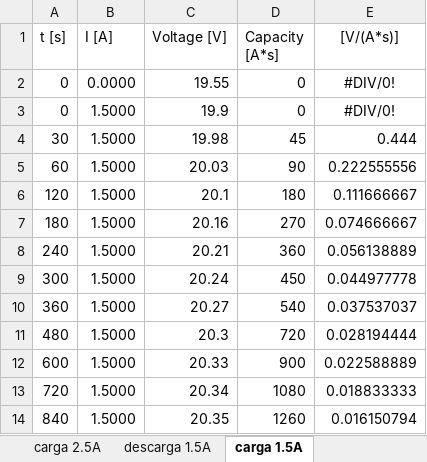
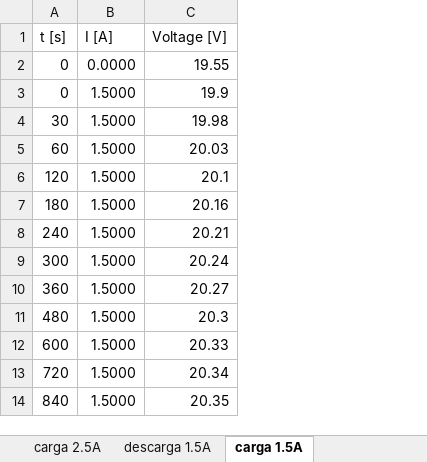
Before and after one commit to diegoomataix/Generacion-y-gestion-de-potencia, an Excel workbook: Trabajo 5. Baterias Modelo Circuito Equivalente/ensayos_bateria.xlsx, sheet carga 1.5A, drawn as a sheet; only a part is shown; values as stored, in another font and other column widths than the file's, no borders; charts and pictures not drawn; the diff names each change by its address in the sheet, - before the commit and + after, or states it on an @@ line.

```diff
--- a/Trabajo 5. Baterias Modelo Circuito Equivalente/ensayos_bateria.xlsx (sheet carga 1.5A)
+++ b/Trabajo 5. Baterias Modelo Circuito Equivalente/ensayos_bateria.xlsx (sheet carga 1.5A)
-column D (Capacity [A*s]), rows 2-14: 0 | 0 | 45 | 90 | 180 | 270 | 360 | 450 | 540 | 720 | 900 | 1080 | 1260
-column E ([V/(A*s)]), rows 2-14: #DIV/0! | #DIV/0! | 0.444 | 0.222555556 | 0.111666667 | 0.074666667 | 0.056138889 | 0.044977778 | 0.037537037 | 0.028194444 | 0.022588889 | 0.018833333 | 0.016150794
```
Also changed, not shown: charts or pictures, 3 other files.
